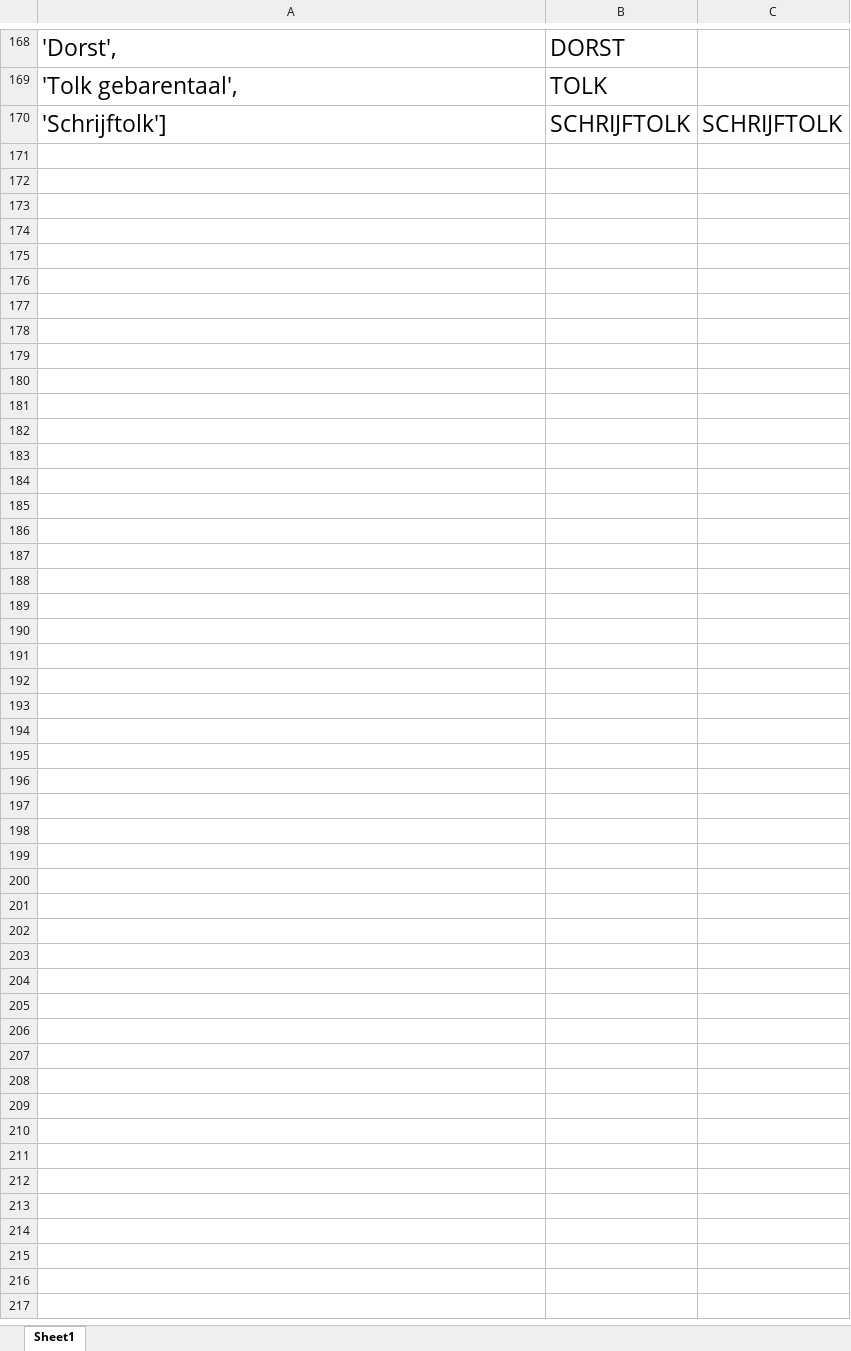
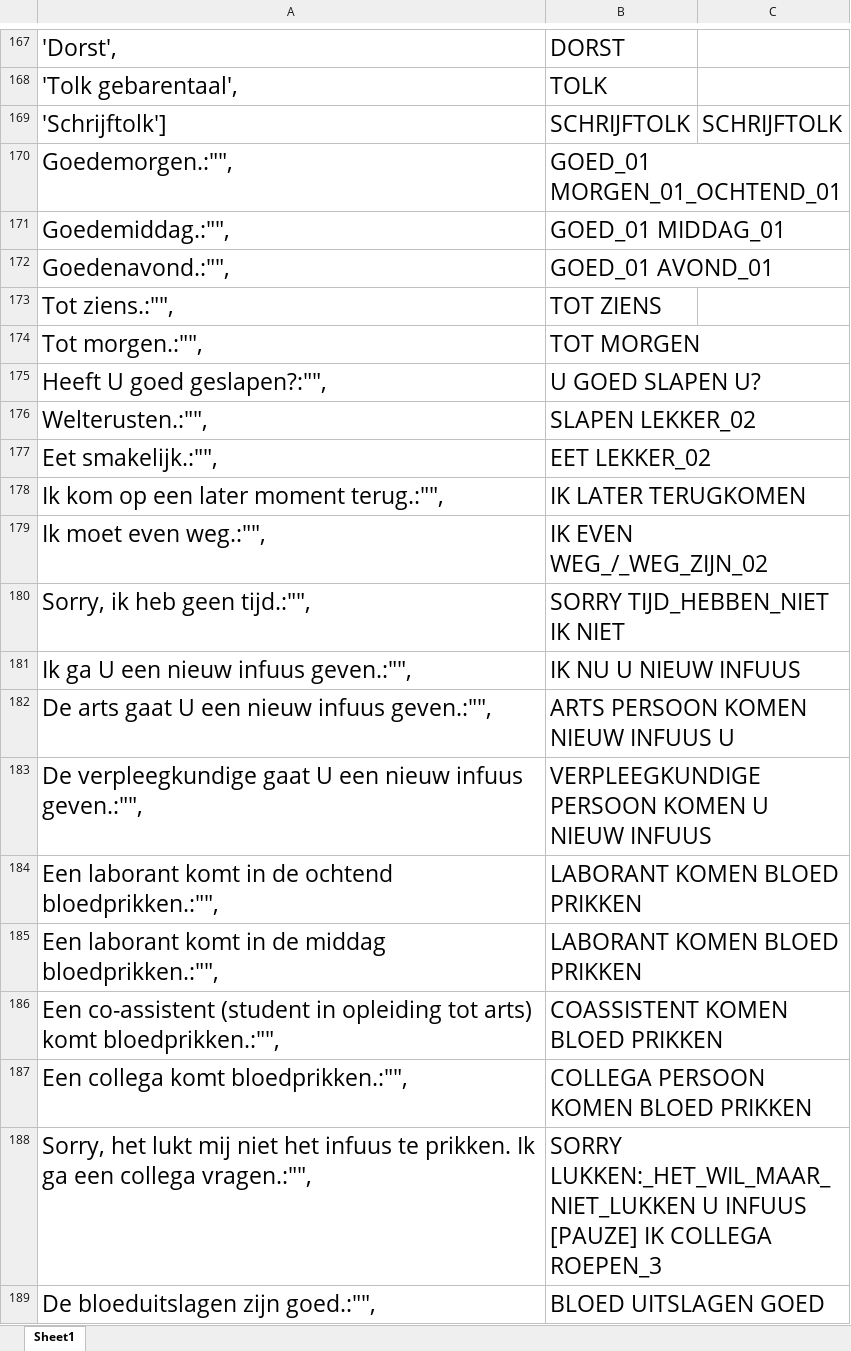
Before and after one commit to froelofs/signlab, an Excel workbook: sigml2check/Avatar sentences.xlsx, sheet Sheet1, drawn as a sheet; only a part is shown, gaps mark what is left out; values as stored, in another font and other column widths than the file's, no borders; the diff covers the shown part only; the diff names each change by its address in the sheet, - before the commit and + after, or states it on an @@ line.

```diff
--- a/sigml2check/Avatar sentences.xlsx (sheet Sheet1)
+++ b/sigml2check/Avatar sentences.xlsx (sheet Sheet1)
+row 170: Goedemorgen.:"", | GOED_01 MORGEN_01_OCHTEND_01
+row 171: Goedemiddag.:"", | GOED_01 MIDDAG_01
+row 172: Goedenavond.:"", | GOED_01 AVOND_01
+row 173: Tot ziens.:"", | TOT ZIENS
+row 174: Tot morgen.:"", | TOT MORGEN
+row 175: Heeft U goed geslapen?:"", | U GOED SLAPEN U?
+row 176: Welterusten.:"", | SLAPEN LEKKER_02
+row 177: Eet smakelijk.:"", | EET LEKKER_02
+row 178: Ik kom op een later moment terug.:"", | IK LATER TERUGKOMEN
+row 179: Ik moet even weg.:"", | IK EVEN WEG_/_WEG_ZIJN_02
+row 180: Sorry, ik heb geen tijd.:"", | SORRY TIJD_HEBBEN_NIET IK NIET
+row 181: Ik ga U een nieuw infuus geven.:"", | IK NU U NIEUW INFUUS
+row 182: De arts gaat U een nieuw infuus geven.:"", | ARTS PERSOON KOMEN NIEUW INFUUS U
+row 183: De verpleegkundige gaat U een nieuw infuus geven.:"", | VERPLEEGKUNDIGE PERSOON KOMEN U NIEUW INFUUS
+row 184: Een laborant komt in de ochtend bloedprikken.:"", | LABORANT KOMEN BLOED PRIKKEN
+row 185: Een laborant komt in de middag bloedprikken.:"", | LABORANT KOMEN BLOED PRIKKEN
+row 186: Een co-assistent (student in opleiding tot arts) komt bloedprikken.:"", | COASSISTENT KOMEN BLOED PRIKKEN
+row 187: Een collega komt bloedprikken.:"", | COLLEGA PERSOON KOMEN BLOED PRIKKEN
+row 188: Sorry, het lukt mij niet het infuus te prikken. Ik ga een collega vragen.:"", | SORRY LUKKEN:_HET_WIL_MAAR_NIET_LUKKEN U INFUUS [PAUZE] IK COLLEGA ROEPEN_3
+row 189: De bloeduitslagen zijn goed.:"", | BLOED UITSLAGEN GOED
```
Also changed, not shown: 56 added rows, 1 removed row and 1 edited cell elsewhere in this sheet, 2 other files.
